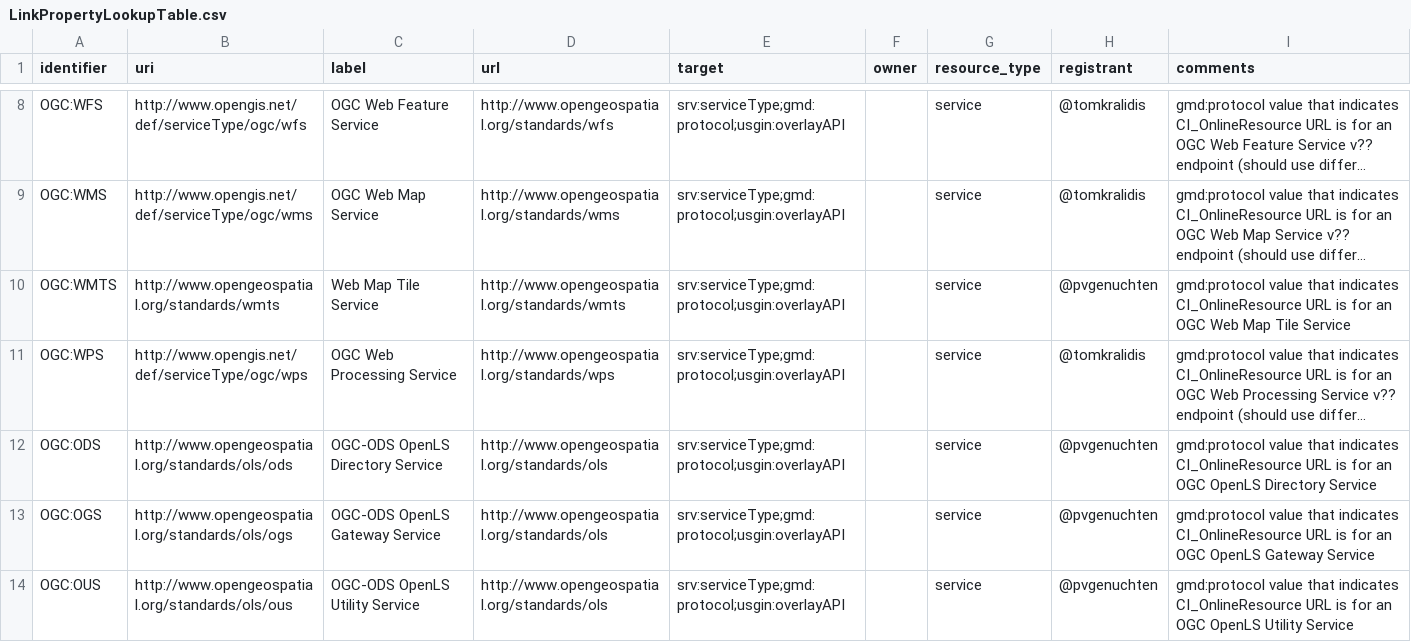
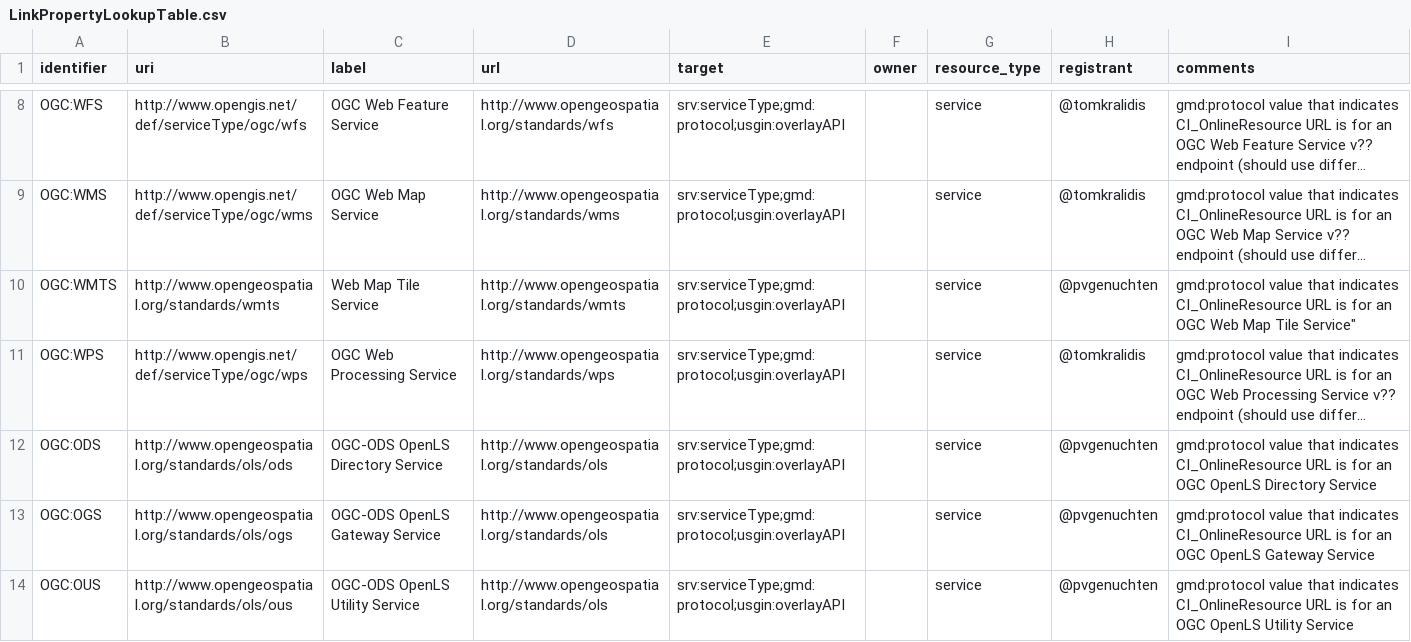
Before and after one commit to OSGeo/Cat-Interop, a CSV file: LinkPropertyLookupTable.csv, drawn as a sheet; only a part is shown, gaps mark what is left out; long unchanged cells end in …; the diff names each change by its address in the sheet, - before the commit and + after, or states it on an @@ line.

```diff
--- a/LinkPropertyLookupTable.csv
+++ b/LinkPropertyLookupTable.csv
-I10 (comments): …Map Tile Service
+I10 (comments): …Map Tile Service"
```
